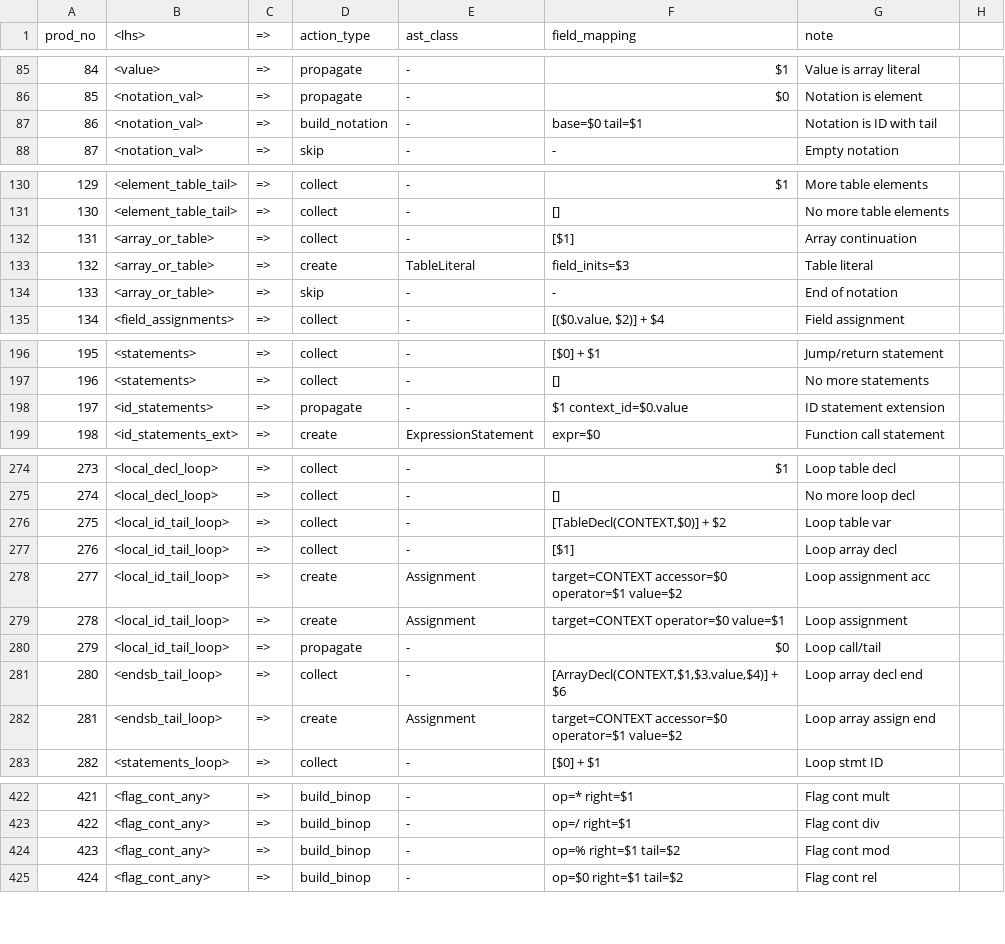
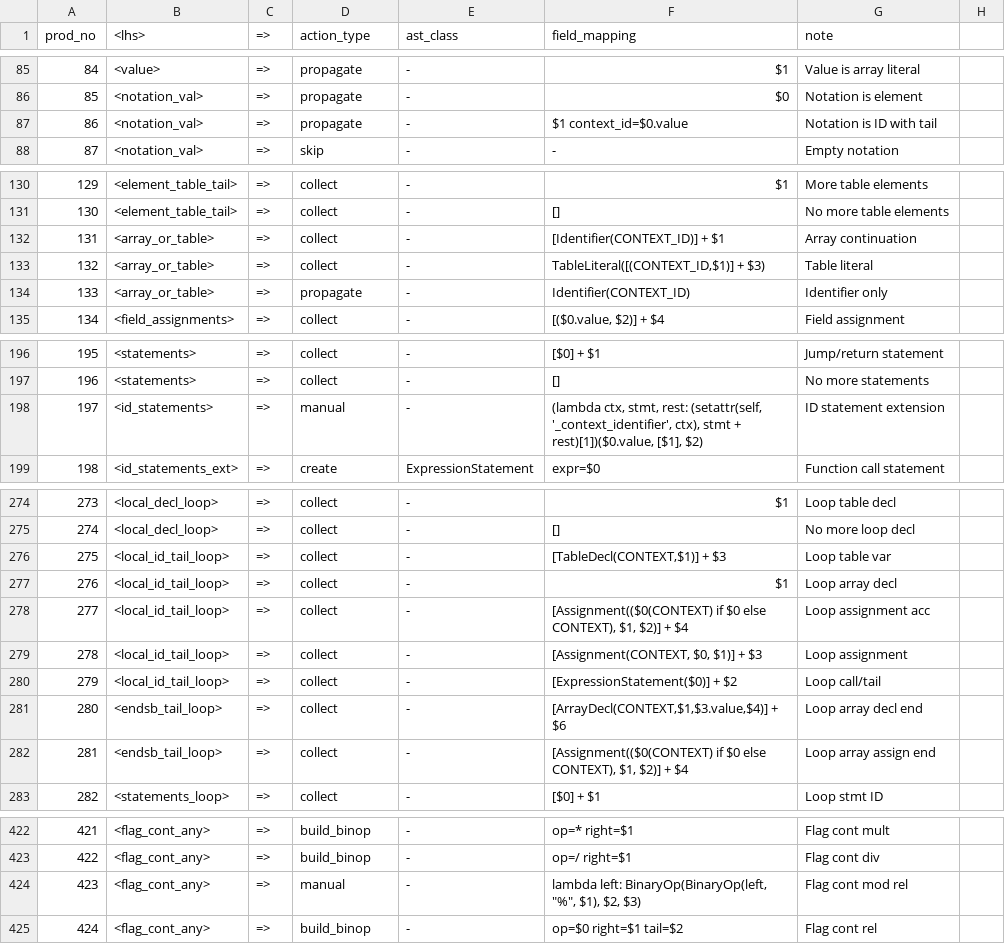
Before and after one commit to raphaelcatacutan/Platter, a TSV file: platter-compiler-sveltejs/static/python/app/utils/sources/ast.tsv, drawn as a sheet; only a part is shown, gaps mark what is left out; the diff covers the shown part only.

```diff
--- a/platter-compiler-sveltejs/static/python/app/utils/sources/ast.tsv
+++ b/platter-compiler-sveltejs/static/python/app/utils/sources/ast.tsv
@@ -86,3 +86,3 @@ prod_no	<lhs>	=>	action_type	ast_class	field_mapping	note
 85	<notation_val>	=>	propagate	-	$0	Notation is element
-86	<notation_val>	=>	build_notation	-	base=$0 tail=$1	Notation is ID with tail
+86	<notation_val>	=>	propagate	-	$1 context_id=$0.value	Notation is ID with tail
 87	<notation_val>	=>	skip	-	-	Empty notation
@@ -131,5 +131,5 @@ prod_no	<lhs>	=>	action_type	ast_class	field_mapping	note
 130	<element_table_tail>	=>	collect	-	[]	No more table elements
-131	<array_or_table>	=>	collect	-	[$1]	Array continuation
-132	<array_or_table>	=>	create	TableLiteral	field_inits=$3	Table literal
-133	<array_or_table>	=>	skip	-	-	End of notation
+131	<array_or_table>	=>	collect	-	[Identifier(CONTEXT_ID)] + $1	Array continuation
+132	<array_or_table>	=>	collect	-	TableLiteral([(CONTEXT_ID,$1)] + $3)	Table literal
+133	<array_or_table>	=>	propagate	-	Identifier(CONTEXT_ID)	Identifier only
 134	<field_assignments>	=>	collect	-	[($0.value, $2)] + $4	Field assignment
@@ -197,3 +197,3 @@ prod_no	<lhs>	=>	action_type	ast_class	field_mapping	note
 196	<statements>	=>	collect	-	[]	No more statements
-197	<id_statements>	=>	propagate	-	$1 context_id=$0.value	ID statement extension
+197	<id_statements>	=>	manual	-	(lambda ctx, stmt, rest: (setattr(self, '_context_identifier', ctx), stmt + rest)[1])($0.value, [$1], $2)	ID statement extension
 198	<id_statements_ext>	=>	create	ExpressionStatement	expr=$0	Function call statement
@@ -275,9 +275,9 @@ prod_no	<lhs>	=>	action_type	ast_class	field_mapping	note
 274	<local_decl_loop>	=>	collect	-	[]	No more loop decl
-275	<local_id_tail_loop>	=>	collect	-	[TableDecl(CONTEXT,$0)] + $2	Loop table var
-276	<local_id_tail_loop>	=>	collect	-	[$1]	Loop array decl
-277	<local_id_tail_loop>	=>	create	Assignment	target=CONTEXT accessor=$0 operator=$1 value=$2	Loop assignment acc
-278	<local_id_tail_loop>	=>	create	Assignment	target=CONTEXT operator=$0 value=$1	Loop assignment
-279	<local_id_tail_loop>	=>	propagate	-	$0	Loop call/tail
+275	<local_id_tail_loop>	=>	collect	-	[TableDecl(CONTEXT,$1)] + $3	Loop table var
+276	<local_id_tail_loop>	=>	collect	-	$1	Loop array decl
+277	<local_id_tail_loop>	=>	collect	-	[Assignment(($0(CONTEXT) if $0 else CONTEXT), $1, $2)] + $4	Loop assignment acc
+278	<local_id_tail_loop>	=>	collect	-	[Assignment(CONTEXT, $0, $1)] + $3	Loop assignment
+279	<local_id_tail_loop>	=>	collect	-	[ExpressionStatement($0)] + $2	Loop call/tail
 280	<endsb_tail_loop>	=>	collect	-	[ArrayDecl(CONTEXT,$1,$3.value,$4)] + $6	Loop array decl end
-281	<endsb_tail_loop>	=>	create	Assignment	target=CONTEXT accessor=$0 operator=$1 value=$2	Loop array assign end
+281	<endsb_tail_loop>	=>	collect	-	[Assignment(($0(CONTEXT) if $0 else CONTEXT), $1, $2)] + $4	Loop array assign end
 282	<statements_loop>	=>	collect	-	[$0] + $1	Loop stmt ID
@@ -423,3 +423,3 @@ prod_no	<lhs>	=>	action_type	ast_class	field_mapping	note
 422	<flag_cont_any>	=>	build_binop	-	op=/ right=$1	Flag cont div
-423	<flag_cont_any>	=>	build_binop	-	op=% right=$1 tail=$2	Flag cont mod
+423	<flag_cont_any>	=>	manual	-	lambda left: BinaryOp(BinaryOp(left, "%", $1), $2, $3)	Flag cont mod rel
 424	<flag_cont_any>	=>	build_binop	-	op=$0 right=$1 tail=$2	Flag cont rel
```
Also changed, not shown: 35 edited cells elsewhere in this file, 5 other files.
